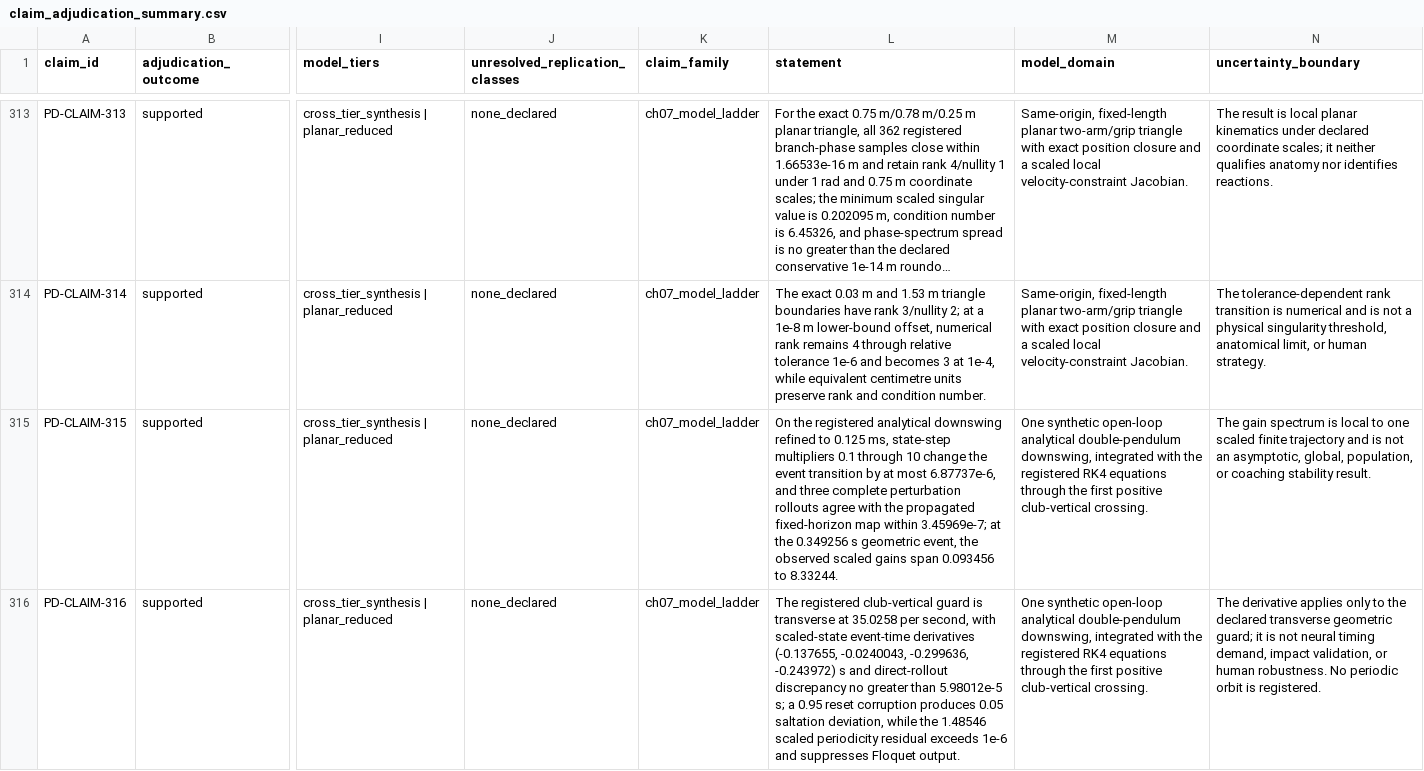
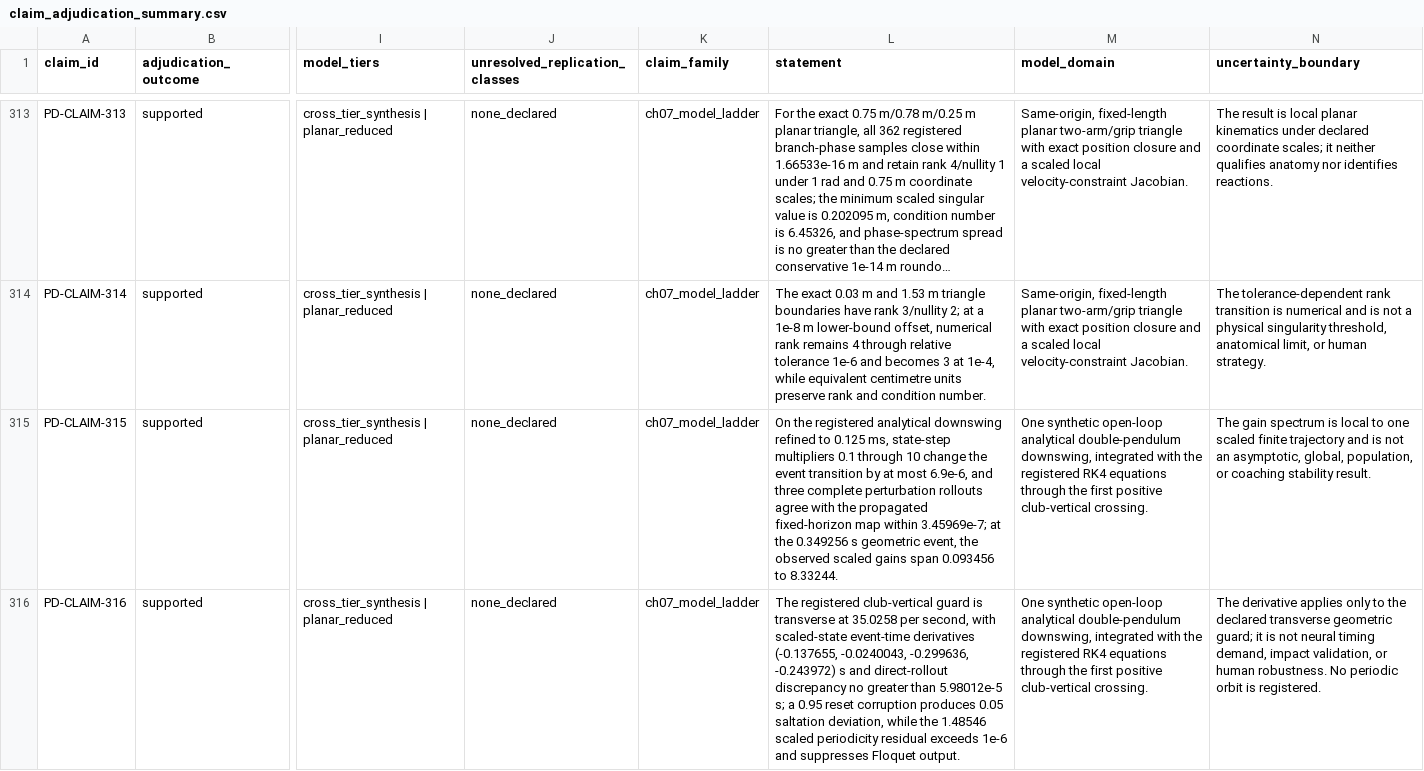
Before and after one commit to D-sorganization/Golf_Modeling_Suite, a CSV file: docs/research/proximal_distal_energy_transfer/data/claim_adjudication_summary.csv, drawn as a sheet; only a part is shown, gaps mark what is left out; long unchanged cells end in …; the diff names each change by its address in the sheet, - before the commit and + after, or states it on an @@ line.

Commit message:
fix(research): stabilize phase refinement evidence

```diff
--- a/docs/research/proximal_distal_energy_transfer/data/claim_adjudication_summary.csv
+++ b/docs/research/proximal_distal_energy_transfer/data/claim_adjudication_summary.csv
-L315 (statement): …at most 6.87737e-6, and three…
+L315 (statement): …at most 6.9e-6, and three…
```
Also changed, not shown: 17 other files.
